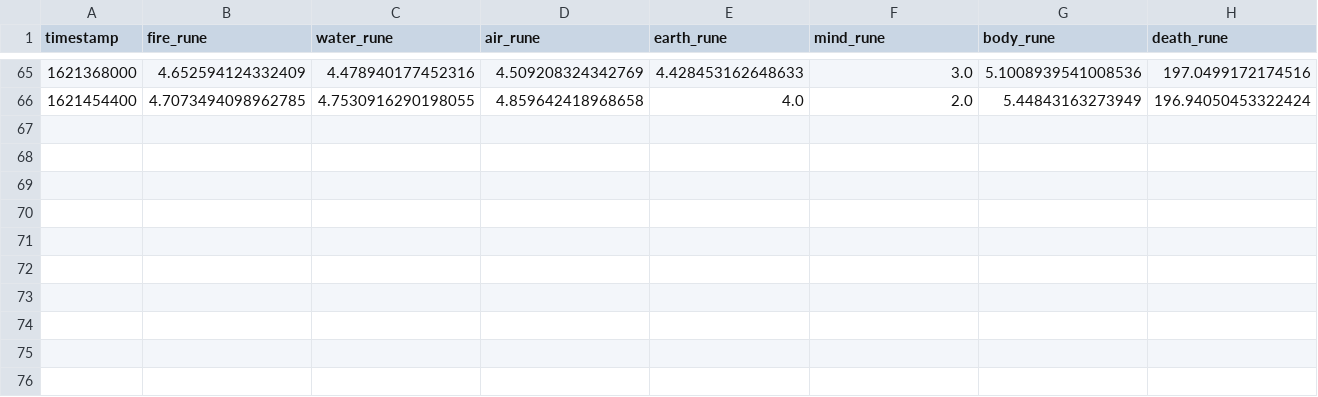
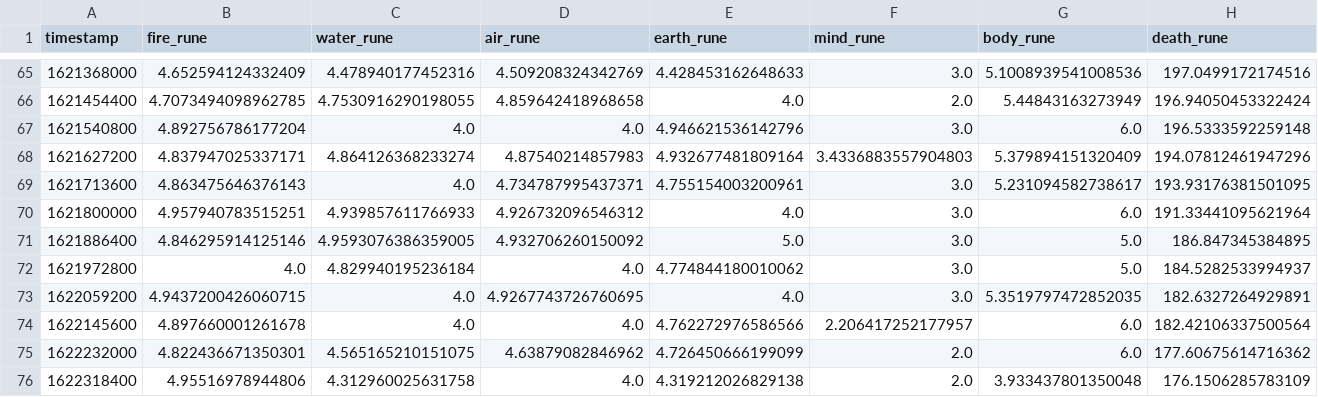
Before and after one commit to kael558/OSRSInvestor, a CSV file: data/Rune/Rune_avg_price_data.csv, drawn as a sheet; only a part is shown, gaps mark what is left out; rows hold the shown columns only; the diff names each change by its address in the sheet, - before the commit and + after, or states it on an @@ line.

```diff
--- a/data/Rune/Rune_avg_price_data.csv
+++ b/data/Rune/Rune_avg_price_data.csv
+row 67: 1621540800 | 4.892756786177204 | 4.0 | 4.0 | 4.946621536142796 | 3.0 | 6.0 | 196.5333592259148
+row 68: 1621627200 | 4.837947025337171 | 4.864126368233274 | 4.87540214857983 | 4.932677481809164 | 3.4336883557904803 | 5.379894151320409 | 194.07812461947296
+row 69: 1621713600 | 4.863475646376143 | 4.0 | 4.734787995437371 | 4.755154003200961 | 3.0 | 5.231094582738617 | 193.93176381501095
+row 70: 1621800000 | 4.957940783515251 | 4.939857611766933 | 4.926732096546312 | 4.0 | 3.0 | 6.0 | 191.33441095621964
+row 71: 1621886400 | 4.846295914125146 | 4.9593076386359005 | 4.932706260150092 | 5.0 | 3.0 | 5.0 | 186.847345384895
+row 72: 1621972800 | 4.0 | 4.829940195236184 | 4.0 | 4.774844180010062 | 3.0 | 5.0 | 184.5282533994937
+row 73: 1622059200 | 4.9437200426060715 | 4.0 | 4.9267743726760695 | 4.0 | 3.0 | 5.3519797472852035 | 182.6327264929891
+row 74: 1622145600 | 4.897660001261678 | 4.0 | 4.0 | 4.762272976586566 | 2.206417252177957 | 6.0 | 182.42106337500564
+row 75: 1622232000 | 4.822436671350301 | 4.565165210151075 | 4.63879082846962 | 4.726450666199099 | 2.0 | 6.0 | 177.60675614716362
+row 76: 1622318400 | 4.95516978944806 | 4.312960025631758 | 4.0 | 4.319212026829138 | 2.0 | 3.933437801350048 | 176.1506285783109
```
Also changed, not shown: data/Seed/Seed_fandom_data.csv, data/Seed/Seed_high_price_data.csv, 24 other files.
